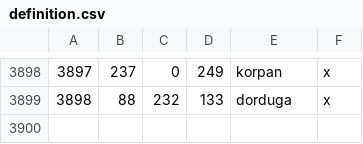
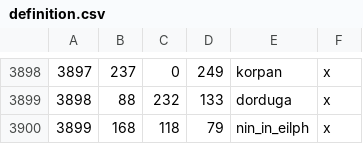
Before and after one commit to CK3RealmsinExile/RealmsInExile, a CSV file: LotRRealmsInExileDev/map_data/definition.csv, drawn as a sheet; only a part is shown, gaps mark what is left out; the diff names each change by its address in the sheet, - before the commit and + after, or states it on an @@ line.

```diff
--- a/LotRRealmsInExileDev/map_data/definition.csv
+++ b/LotRRealmsInExileDev/map_data/definition.csv
+row 3900: 3899 | 168 | 118 | 79 | nin_in_eilph | x
```
Also changed, not shown: 59 other files.
